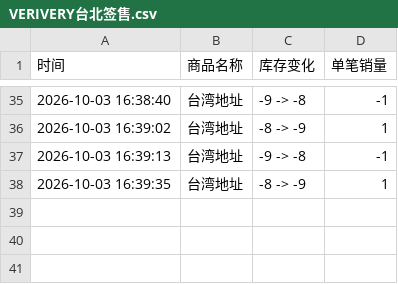
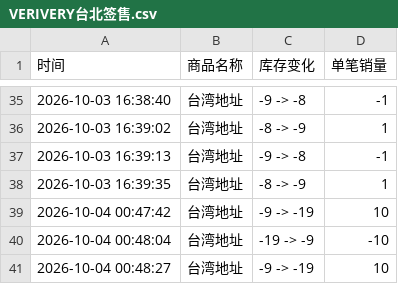
Before and after one commit to Juineii/verivery_km1007, a CSV file: VERIVERY台北签售.csv, drawn as a sheet; only a part is shown, gaps mark what is left out.

Commit message:
自动更新数据 2026-10-04 00:48:36

```diff
--- a/VERIVERY台北签售.csv
+++ b/VERIVERY台北签售.csv
@@ -38 +38,4 @@
 2026-10-03 16:39:35,台湾地址,-8 -> -9,1
+2026-10-04 00:47:42,台湾地址,-9 -> -19,10
+2026-10-04 00:48:04,台湾地址,-19 -> -9,-10
+2026-10-04 00:48:27,台湾地址,-9 -> -19,10
```
